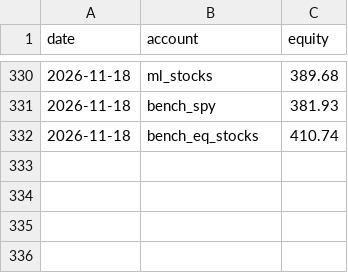
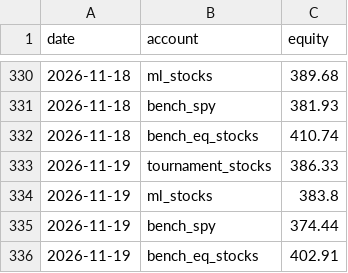
Before and after one commit to poollaaneesh-rgb/paper-trader, a CSV file: results/live/equity.csv, drawn as a sheet; only a part is shown, gaps mark what is left out; the diff names each change by its address in the sheet, - before the commit and + after, or states it on an @@ line.

```diff
--- a/results/live/equity.csv
+++ b/results/live/equity.csv
+row 333: 2026-11-19 | tournament_stocks | 386.33
+row 334: 2026-11-19 | ml_stocks | 383.8
+row 335: 2026-11-19 | bench_spy | 374.44
+row 336: 2026-11-19 | bench_eq_stocks | 402.91
```
Also changed, not shown: results/live/decisions.csv, results/live/trades.csv, 4 other files.
